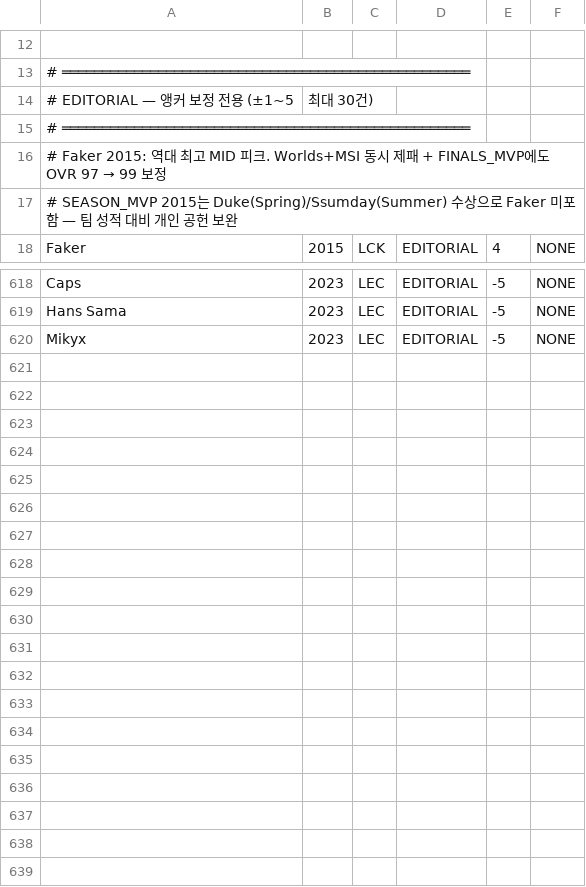
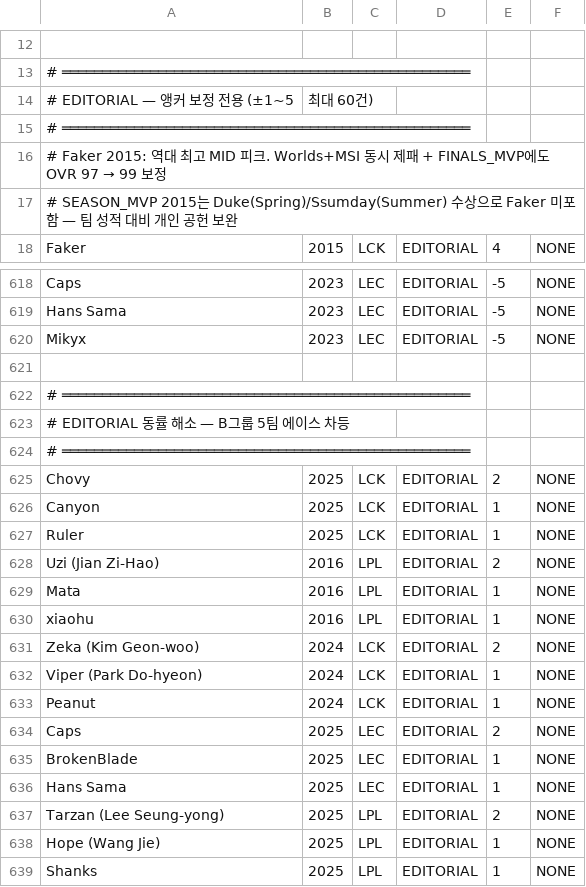
Before and after one commit to parkhb1181/LOL, a CSV file: pipeline-input/awards.csv, drawn as a sheet; only a part is shown, gaps mark what is left out; the diff names each change by its address in the sheet, - before the commit and + after, or states it on an @@ line.

Commit message:
data: EDITORIAL 동률해소 B그룹 15건 추가 + 한도 60 상향

```diff
--- a/pipeline-input/awards.csv
+++ b/pipeline-input/awards.csv
-B14: 최대 30건)
+B14: 최대 60건)
+row 621: (empty)
+row 622: # ═══════════════════════════════════════════════════
+row 623: # EDITORIAL 동률 해소 — B그룹 5팀 에이스 차등
+row 624: # ═══════════════════════════════════════════════════
+row 625: Chovy | 2025 | LCK | EDITORIAL | 2 | NONE
+row 626: Canyon | 2025 | LCK | EDITORIAL | 1 | NONE
+row 627: Ruler | 2025 | LCK | EDITORIAL | 1 | NONE
+row 628: Uzi (Jian Zi-Hao) | 2016 | LPL | EDITORIAL | 2 | NONE
+row 629: Mata | 2016 | LPL | EDITORIAL | 1 | NONE
+row 630: xiaohu | 2016 | LPL | EDITORIAL | 1 | NONE
+row 631: Zeka (Kim Geon-woo) | 2024 | LCK | EDITORIAL | 2 | NONE
+row 632: Viper (Park Do-hyeon) | 2024 | LCK | EDITORIAL | 1 | NONE
+row 633: Peanut | 2024 | LCK | EDITORIAL | 1 | NONE
+row 634: Caps | 2025 | LEC | EDITORIAL | 2 | NONE
+row 635: BrokenBlade | 2025 | LEC | EDITORIAL | 1 | NONE
+row 636: Hans Sama | 2025 | LEC | EDITORIAL | 1 | NONE
+row 637: Tarzan (Lee Seung-yong) | 2025 | LPL | EDITORIAL | 2 | NONE
+row 638: Hope (Wang Jie) | 2025 | LPL | EDITORIAL | 1 | NONE
+row 639: Shanks | 2025 | LPL | EDITORIAL | 1 | NONE
```
Also changed, not shown: 3 other files.
